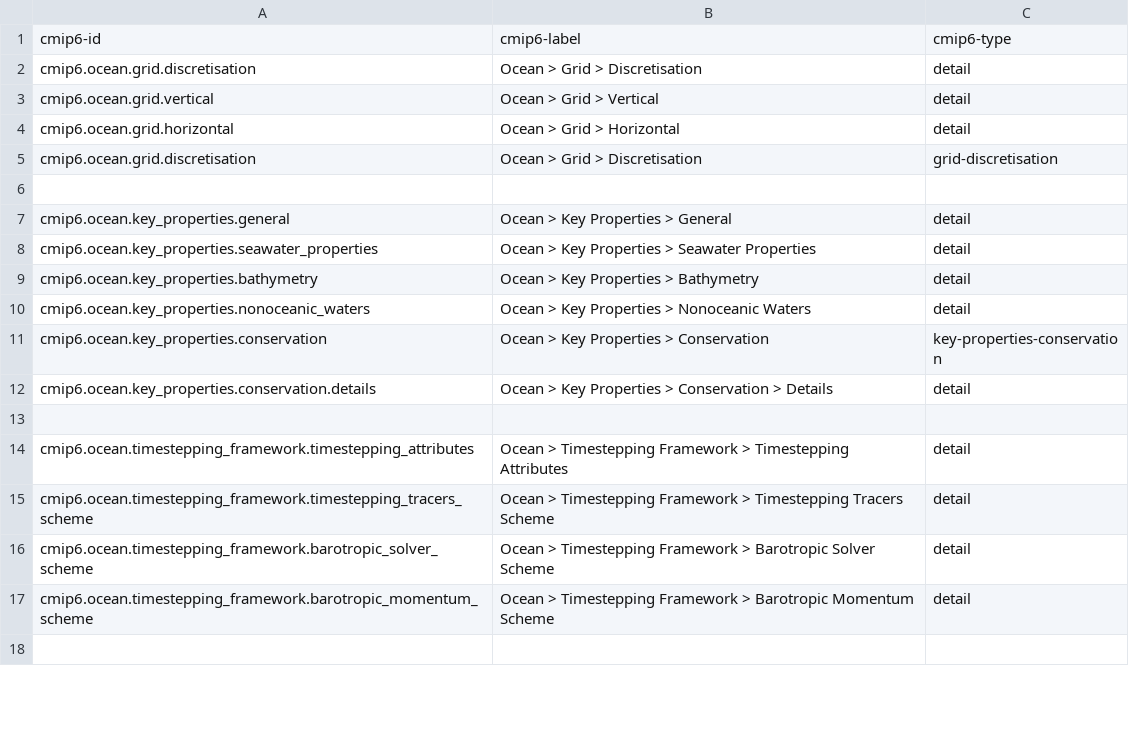
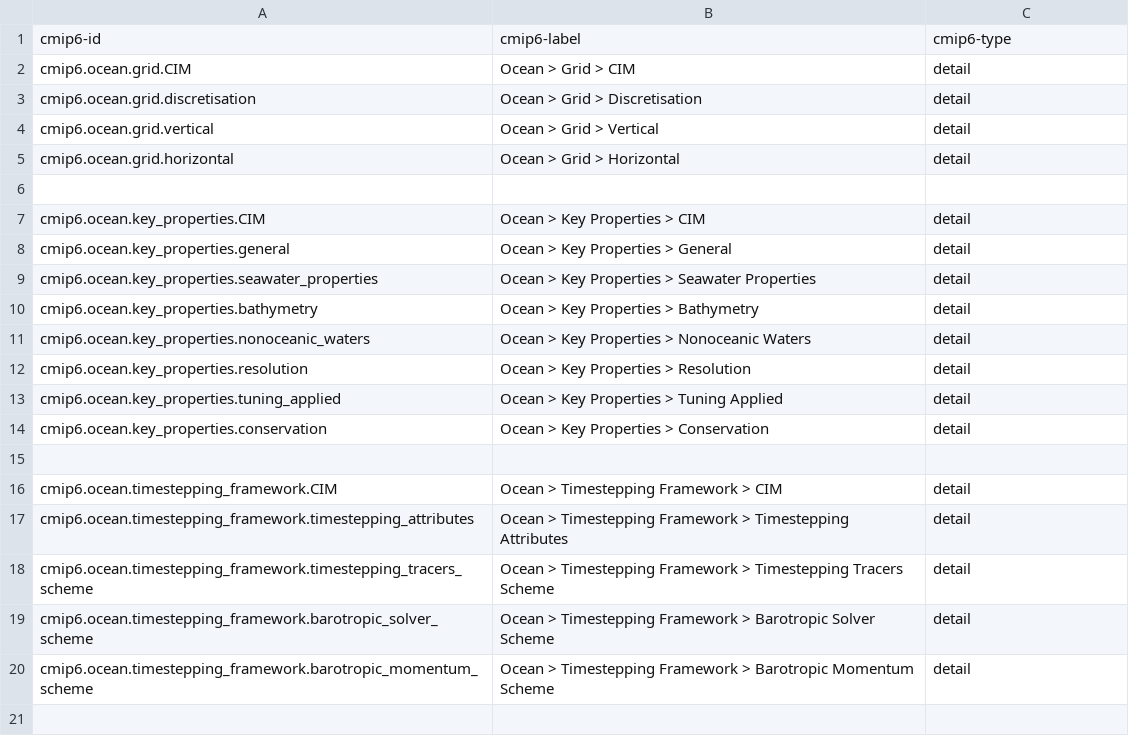
Before and after one commit to ES-DOC/cmip6-specializations-ocean, a CSV file: _ocean-ids-level-2.csv, drawn as a sheet; only a part is shown; the diff covers the shown part only.

```diff
--- a/_ocean-ids-level-2.csv
+++ b/_ocean-ids-level-2.csv
@@ -1,2 +1,3 @@
 cmip6-id, cmip6-label, cmip6-type
+cmip6.ocean.grid.CIM, Ocean > Grid > CIM, detail
 cmip6.ocean.grid.discretisation, Ocean > Grid > Discretisation, detail
@@ -4,4 +5,4 @@ cmip6.ocean.grid.vertical, Ocean > Grid > Vertical, detail
 cmip6.ocean.grid.horizontal, Ocean > Grid > Horizontal, detail
-cmip6.ocean.grid.discretisation, Ocean > Grid > Discretisation, grid-discretisation
 , ,
+cmip6.ocean.key_properties.CIM, Ocean > Key Properties > CIM, detail
 cmip6.ocean.key_properties.general, Ocean > Key Properties > General, detail
@@ -10,5 +11,7 @@ cmip6.ocean.key_properties.bathymetry, Ocean > Key Properties > Bathymetry, deta
 cmip6.ocean.key_properties.nonoceanic_waters, Ocean > Key Properties > Nonoceanic Waters, detail
-cmip6.ocean.key_properties.conservation, Ocean > Key Properties > Conservation, key-properties-conservation
-cmip6.ocean.key_properties.conservation.details, Ocean > Key Properties > Conservation > Details, detail
+cmip6.ocean.key_properties.resolution, Ocean > Key Properties > Resolution, detail
+cmip6.ocean.key_properties.tuning_applied, Ocean > Key Properties > Tuning Applied, detail
+cmip6.ocean.key_properties.conservation, Ocean > Key Properties > Conservation, detail
 , ,
+cmip6.ocean.timestepping_framework.CIM, Ocean > Timestepping Framework > CIM, detail
 cmip6.ocean.timestepping_framework.timestepping_attributes, Ocean > Timestepping Framework > Timestepping Attributes, detail
```
Also changed, not shown: 3 added rows, 17 removed rows and 4 edited cells elsewhere in this file, _ocean-ids-level-1.csv, _ocean-ids-level-3.csv, 46 other files.
